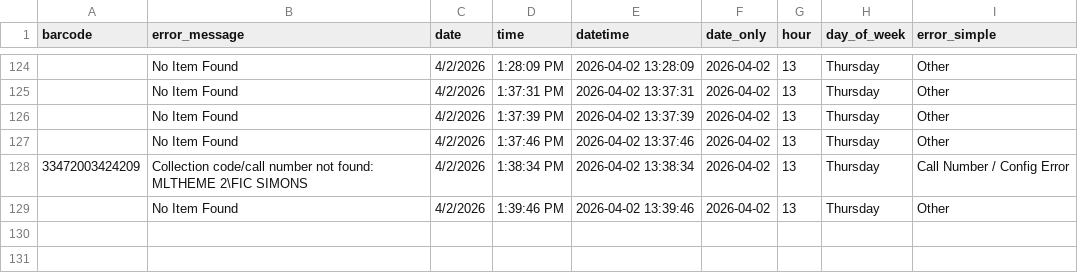
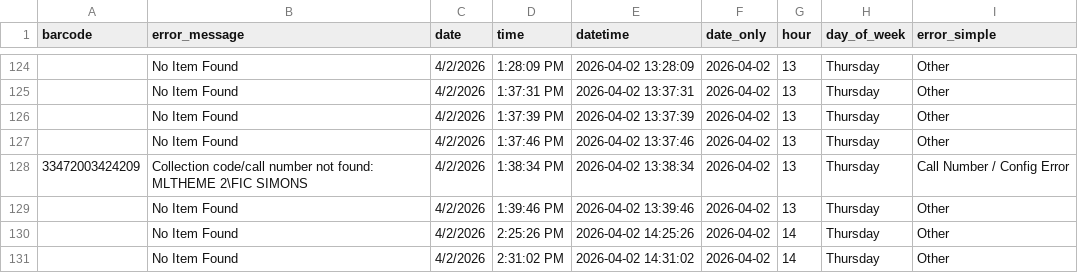
Before and after one commit to richardrhanly-us/amh-analytics-dashboard, a CSV file: data/processed/rejects_clean.csv, drawn as a sheet; only a part is shown, gaps mark what is left out.

```diff
--- a/data/processed/rejects_clean.csv
+++ b/data/processed/rejects_clean.csv
@@ -129 +129,3 @@ barcode,error_message,date,time,datetime,date_only,hour,day_of_week,error_simple
 ,No Item Found,4/2/2026,1:39:46 PM,2026-04-02 13:39:46,2026-04-02,13,Thursday,Other
+,No Item Found,4/2/2026,2:25:26 PM,2026-04-02 14:25:26,2026-04-02,14,Thursday,Other
+,No Item Found,4/2/2026,2:31:02 PM,2026-04-02 14:31:02,2026-04-02,14,Thursday,Other
```
Also changed, not shown: data/processed/checkins_clean.csv, data/processed/rejects_history.csv, 1 other file.
